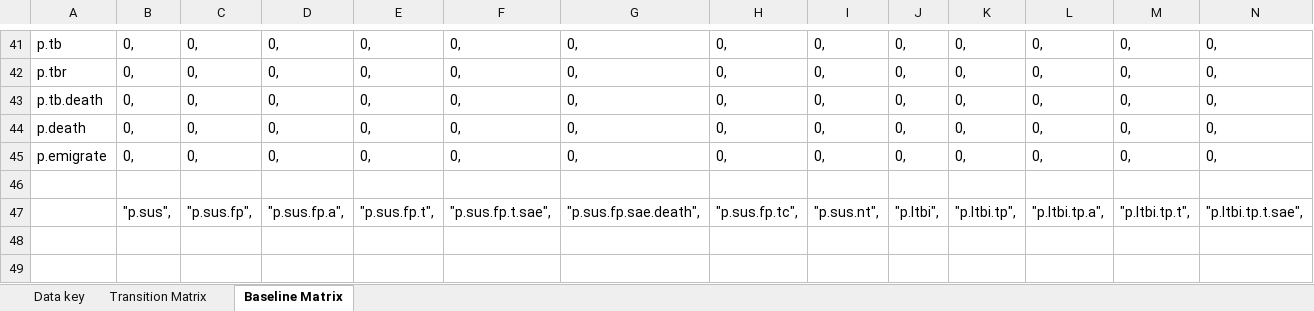
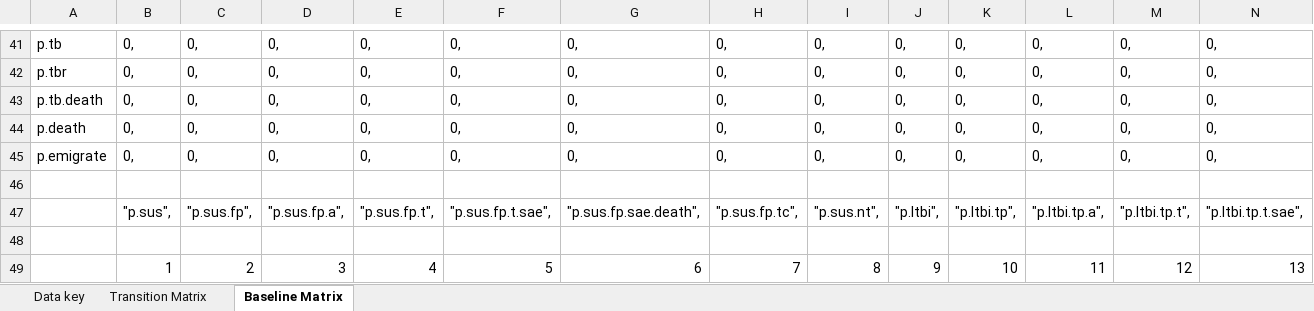
Before and after one commit to AITHM/LTBI-Aust-CEA, an Excel workbook: Data/Data dictionary KD.xlsx, sheet Baseline Matrix, drawn as a sheet; only a part is shown, gaps mark what is left out; values as stored, in another font and other column widths than the file's, no borders; rows hold the shown columns only; the diff names each change by its address in the sheet, - before the commit and + after, or states it on an @@ line.

```diff
--- a/Data/Data dictionary KD.xlsx (sheet Baseline Matrix)
+++ b/Data/Data dictionary KD.xlsx (sheet Baseline Matrix)
+row 48: (empty)
+row 49:  | 1 | 2 | 3 | 4 | 5 | 6 | 7 | 8 | 9 | 10 | 11 | 12 | 13
```
Also changed, not shown: sheet Transition Matrix, 4 other files.
